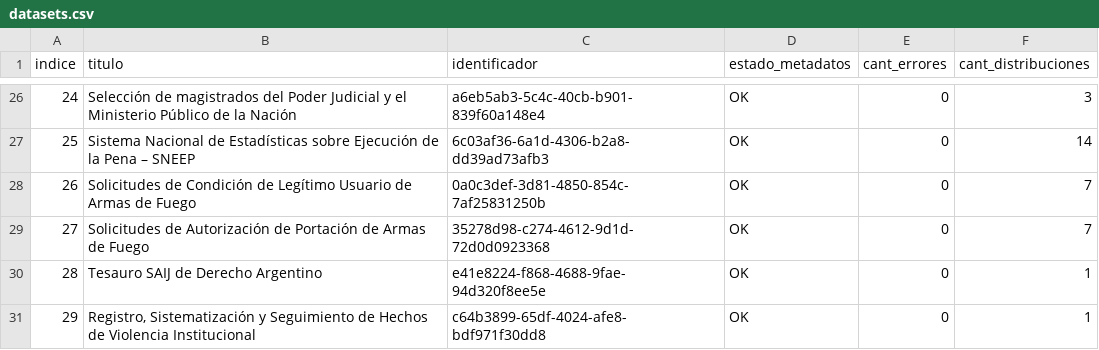
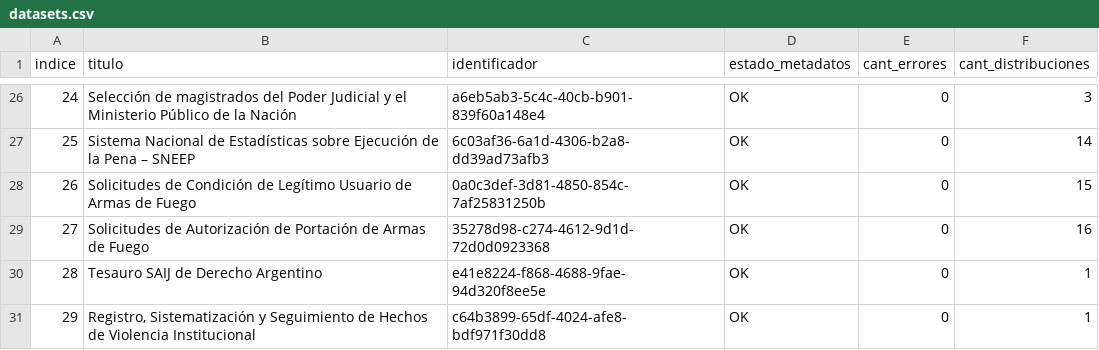
Before and after one commit to kant/libreria-catalogos, a CSV file: justicia/datasets.csv, drawn as a sheet; only a part is shown, gaps mark what is left out.

Commit message:
Modifico archivo justicia/datasets.csv según cambios del 2017-07-05

```diff
--- a/justicia/datasets.csv
+++ b/justicia/datasets.csv
@@ -27,4 +27,4 @@ indice,titulo,identificador,estado_metadatos,cant_errores,cant_distribuciones
 25,Sistema Nacional de Estadísticas sobre Ejecución de la Pena – SNEEP,6c03af36-6a1d-4306-b2a8-dd39ad73afb3,OK,0,14
-26,Solicitudes de Condición de Legítimo Usuario de Armas de Fuego,0a0c3def-3d81-4850-854c-7af25831250b,OK,0,7
-27,Solicitudes de Autorización de Portación de Armas de Fuego,35278d98-c274-4612-9d1d-72d0d0923368,OK,0,7
+26,Solicitudes de Condición de Legítimo Usuario de Armas de Fuego,0a0c3def-3d81-4850-854c-7af25831250b,OK,0,15
+27,Solicitudes de Autorización de Portación de Armas de Fuego,35278d98-c274-4612-9d1d-72d0d0923368,OK,0,16
 28,Tesauro SAIJ de Derecho Argentino,e41e8224-f868-4688-9fae-94d320f8ee5e,OK,0,1
```
